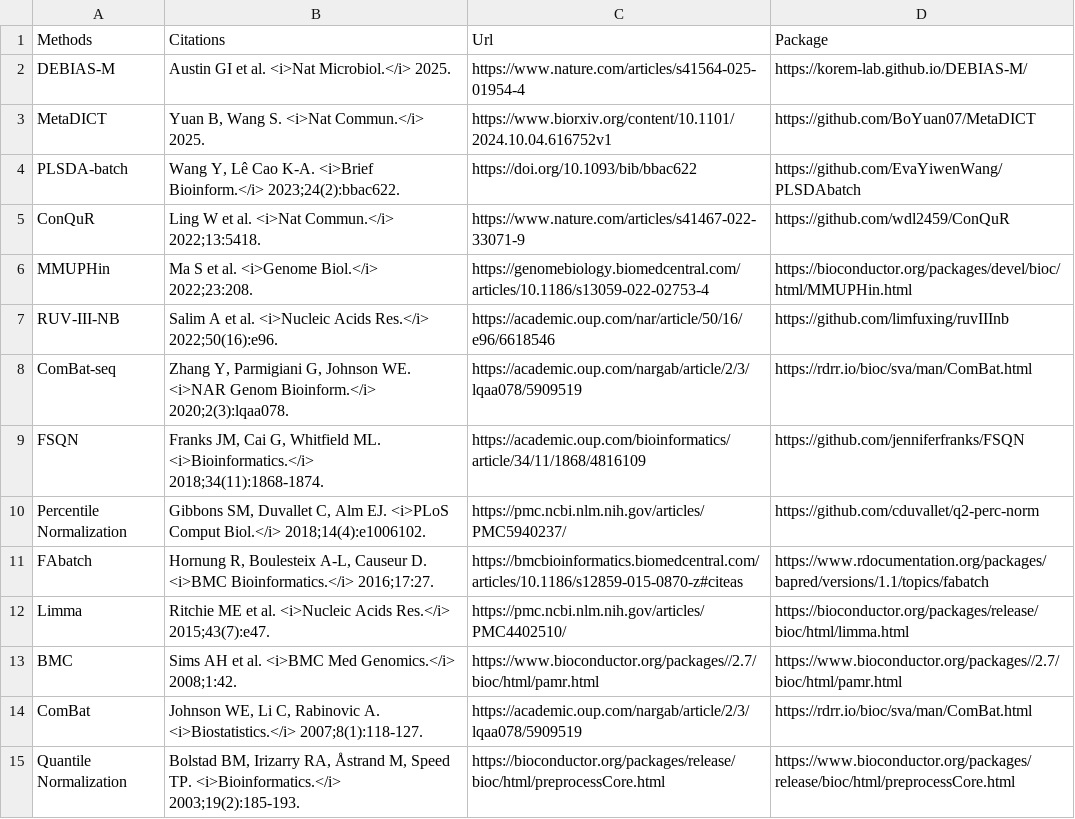
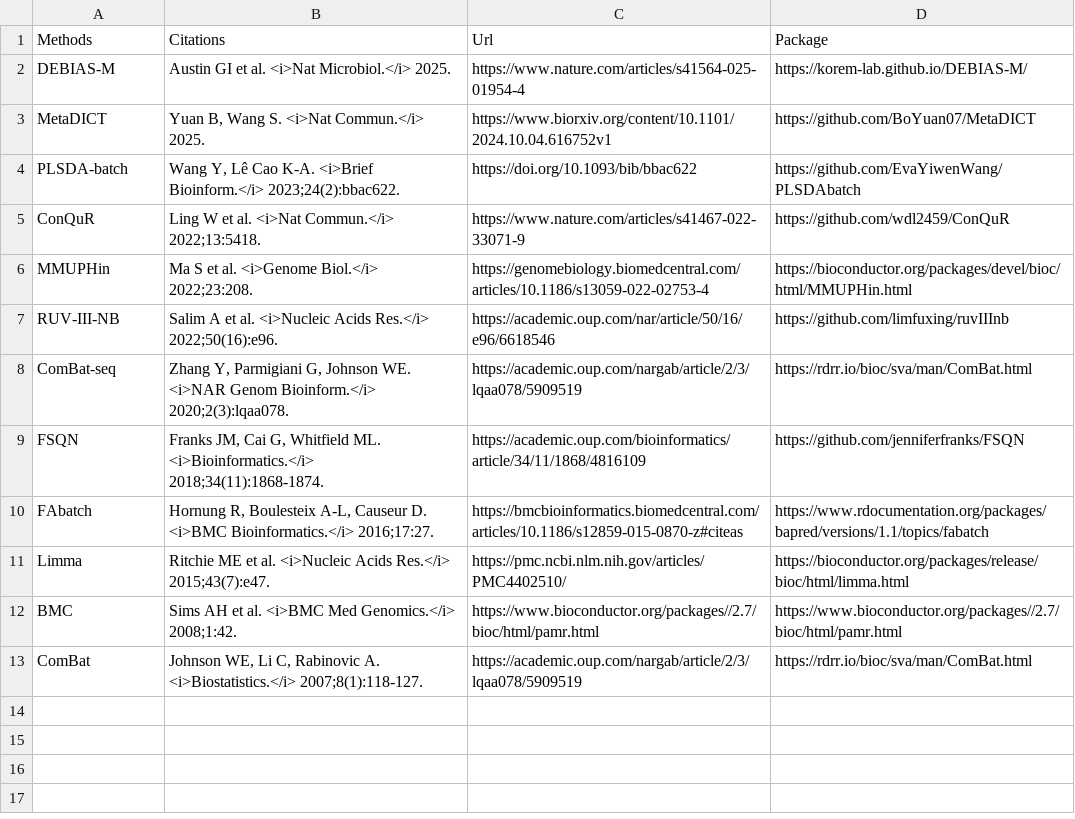
Before and after one commit to gilmore307/mBatchNet, a CSV file: assets/doc/methods.csv, drawn as a sheet.

Commit message:
Remove PN and QN normalization methods

```diff
--- a/assets/doc/methods.csv
+++ b/assets/doc/methods.csv
@@ -9,3 +9,2 @@ ComBat-seq,"Zhang Y, Parmigiani G, Johnson WE. <i>NAR Genom Bioinform.</i> 2020;
 FSQN,"Franks JM, Cai G, Whitfield ML. <i>Bioinformatics.</i> 2018;34(11):1868-1874.",https://academic.oup.com/bioinformatics/article/34/11/1868/4816109,https://github.com/jenniferfranks/FSQN
-Percentile Normalization,"Gibbons SM, Duvallet C, Alm EJ. <i>PLoS Comput Biol.</i> 2018;14(4):e1006102.",https://pmc.ncbi.nlm.nih.gov/articles/PMC5940237/,https://github.com/cduvallet/q2-perc-norm
 FAbatch,"Hornung R, Boulesteix A-L, Causeur D. <i>BMC Bioinformatics.</i> 2016;17:27.",https://bmcbioinformatics.biomedcentral.com/articles/10.1186/s12859-015-0870-z#citeas,https://www.rdocumentation.org/packages/bapred/versions/1.1/topics/fabatch
@@ -14,2 +13 @@ BMC,"Sims AH et al. <i>BMC Med Genomics.</i> 2008;1:42.",https://www.bioconducto
 ComBat,"Johnson WE, Li C, Rabinovic A. <i>Biostatistics.</i> 2007;8(1):118-127.",https://academic.oup.com/nargab/article/2/3/lqaa078/5909519,https://rdrr.io/bioc/sva/man/ComBat.html
-Quantile Normalization,"Bolstad BM, Irizarry RA, Åstrand M, Speed TP. <i>Bioinformatics.</i> 2003;19(2):185-193.",https://bioconductor.org/packages/release/bioc/html/preprocessCore.html,https://www.bioconductor.org/packages/release/bioc/html/preprocessCore.html
```
Also changed, not shown: 7 other files.
